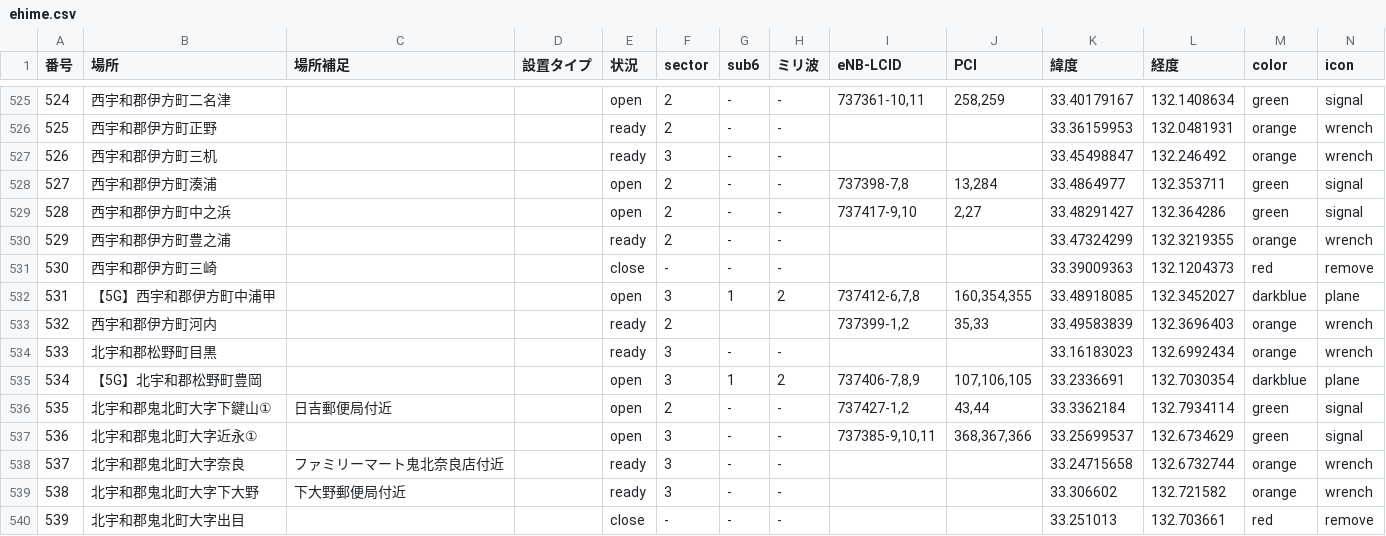
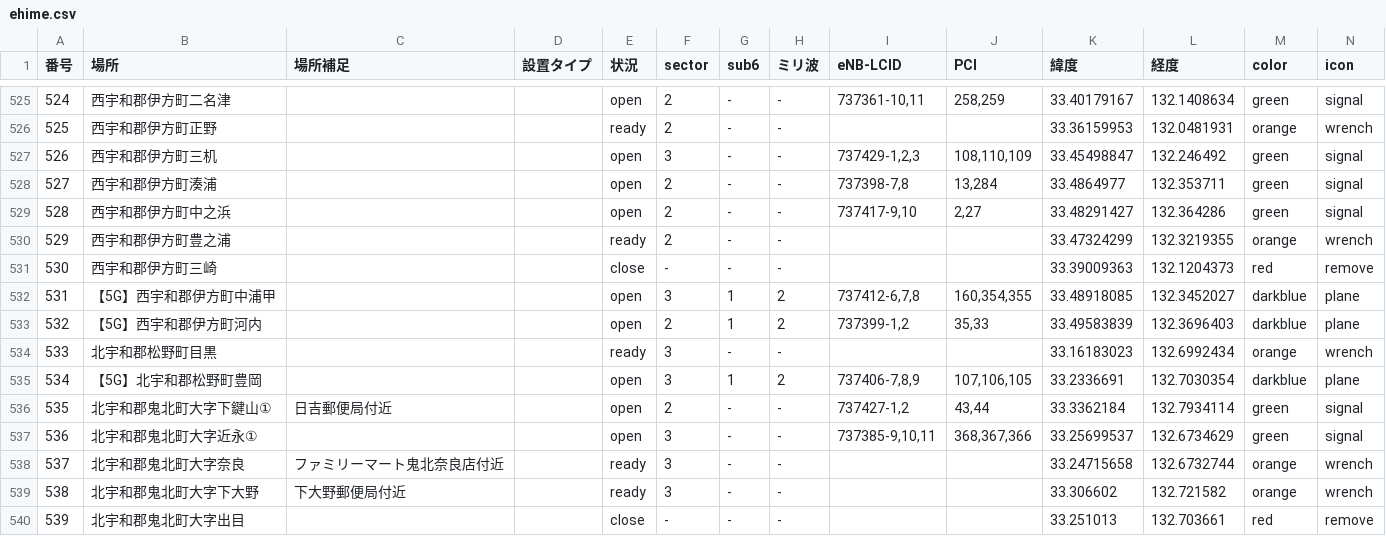
Before and after one commit to raku10ehime/map, a CSV file: ehime.csv, drawn as a sheet; only a part is shown, gaps mark what is left out.

```diff
--- a/ehime.csv
+++ b/ehime.csv
@@ -526,3 +526,3 @@
 525,西宇和郡伊方町正野,,,ready,2,-,-,,,33.36159953,132.0481931,orange,wrench
-526,西宇和郡伊方町三机,,,ready,3,-,-,,,33.45498847,132.246492,orange,wrench
+526,西宇和郡伊方町三机,,,open,3,-,-,"737429-1,2,3","108,110,109",33.45498847,132.246492,green,signal
 527,西宇和郡伊方町湊浦,,,open,2,-,-,"737398-7,8","13,284",33.4864977,132.353711,green,signal
@@ -532,3 +532,3 @@
 531,【5G】西宇和郡伊方町中浦甲,,,open,3,1,2,"737412-6,7,8","160,354,355",33.48918085,132.3452027,darkblue,plane
-532,西宇和郡伊方町河内,,,ready,2,,,"737399-1,2","35,33",33.49583839,132.3696403,orange,wrench
+532,【5G】西宇和郡伊方町河内,,,open,2,1,2,"737399-1,2","35,33",33.49583839,132.3696403,darkblue,plane
 533,北宇和郡松野町目黒,,,ready,3,-,-,,,33.16183023,132.6992434,orange,wrench
```
Also changed, not shown: musen.csv, 2 other files.
